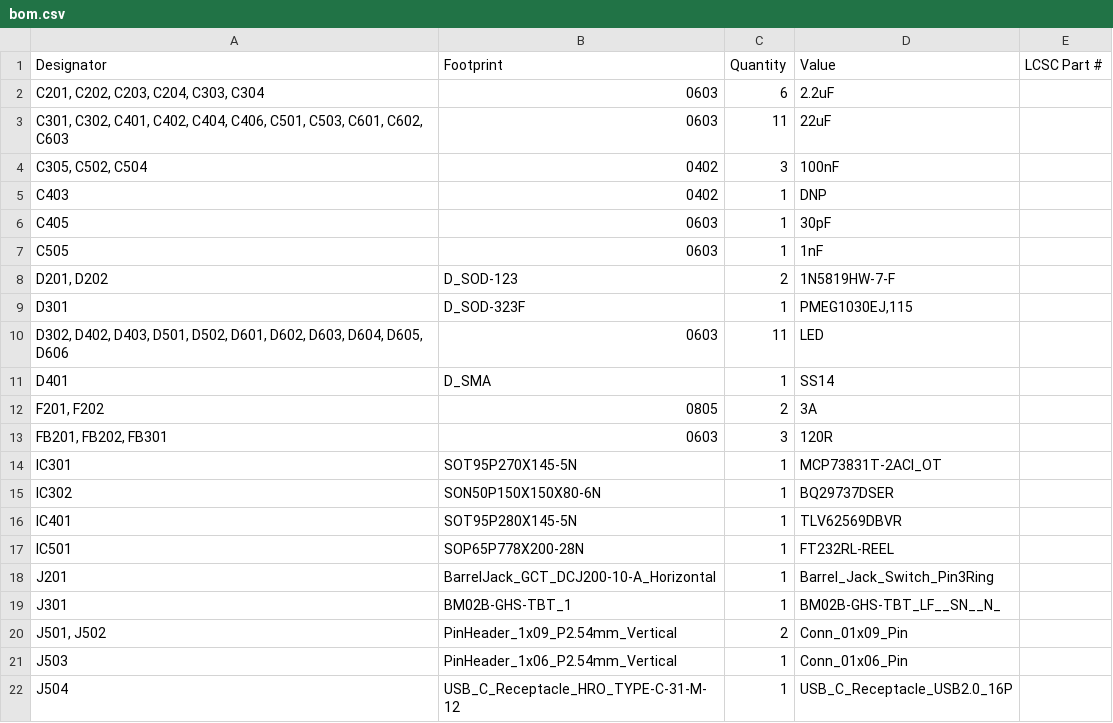
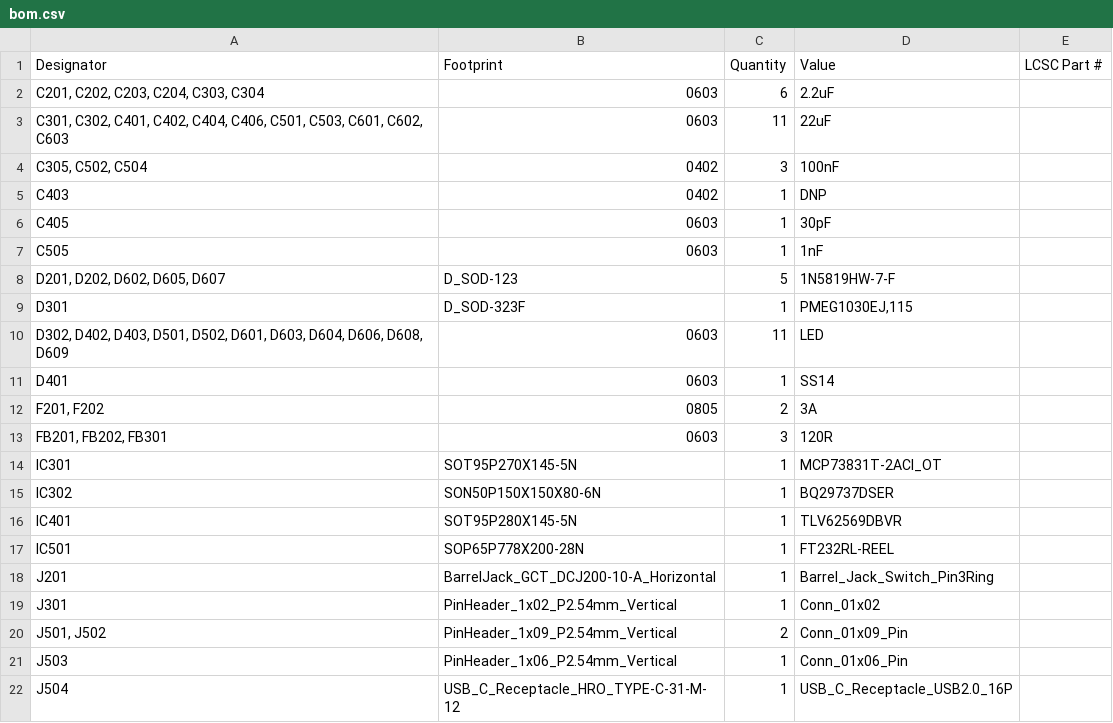
Before and after one commit to denisgav/solderless_breadboard_psu, a CSV file: KiCad/production/bom.csv, drawn as a sheet; only a part is shown.

```diff
--- a/KiCad/production/bom.csv
+++ b/KiCad/production/bom.csv
@@ -7,6 +7,6 @@ C405,0603,1,30pF,
 C505,0603,1,1nF,
-"D201, D202",D_SOD-123,2,1N5819HW-7-F,
+"D201, D202, D602, D605, D607",D_SOD-123,5,1N5819HW-7-F,
 D301,D_SOD-323F,1,"PMEG1030EJ,115",
-"D302, D402, D403, D501, D502, D601, D602, D603, D604, D605, D606",0603,11,LED,
-D401,D_SMA,1,SS14,
+"D302, D402, D403, D501, D502, D601, D603, D604, D606, D608, D609",0603,11,LED,
+D401,0603,1,SS14,
 "F201, F202",0805,2,3A,
@@ -18,3 +18,3 @@ IC501,SOP65P778X200-28N,1,FT232RL-REEL,
 J201,BarrelJack_GCT_DCJ200-10-A_Horizontal,1,Barrel_Jack_Switch_Pin3Ring,
-J301,BM02B-GHS-TBT_1,1,BM02B-GHS-TBT_LF__SN__N_,
+J301,PinHeader_1x02_P2.54mm_Vertical,1,Conn_01x02,
 "J501, J502",PinHeader_1x09_P2.54mm_Vertical,2,Conn_01x09_Pin,
```
Also changed, not shown: KiCad/production/designators.csv, KiCad/production/positions.csv, 6 other files.
